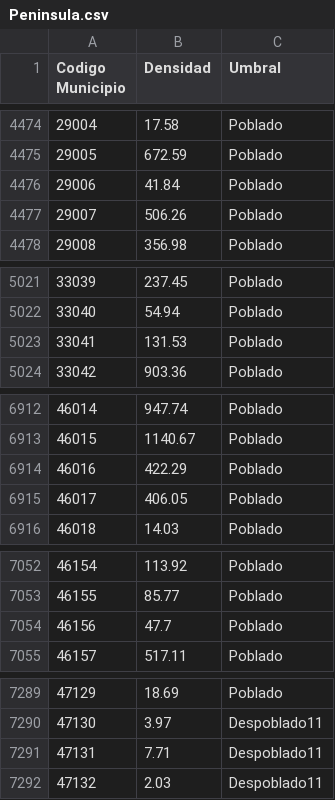
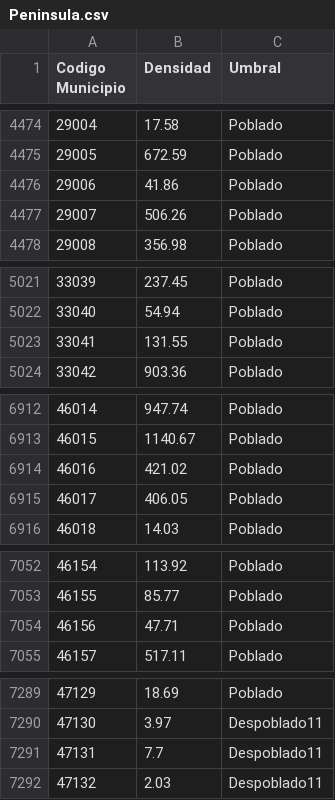
Before and after one commit to AdrianaBorrajo/Despoblacion, a CSV file: Mapas_Densidad/Peninsula.csv, drawn as a sheet; only a part is shown, gaps mark what is left out; the diff covers the shown part only.

```diff
--- a/Mapas_Densidad/Peninsula.csv
+++ b/Mapas_Densidad/Peninsula.csv
@@ -4475,3 +4475,3 @@ Codigo Municipio,Densidad,Umbral
 29005,672.59,Poblado
-29006,41.84,Poblado
+29006,41.86,Poblado
 29007,506.26,Poblado
@@ -5022,3 +5022,3 @@ Codigo Municipio,Densidad,Umbral
 33040,54.94,Poblado
-33041,131.53,Poblado
+33041,131.55,Poblado
 33042,903.36,Poblado
@@ -6913,3 +6913,3 @@ Codigo Municipio,Densidad,Umbral
 46015,1140.67,Poblado
-46016,422.29,Poblado
+46016,421.02,Poblado
 46017,406.05,Poblado
@@ -7053,3 +7053,3 @@ Codigo Municipio,Densidad,Umbral
 46155,85.77,Poblado
-46156,47.7,Poblado
+46156,47.71,Poblado
 46157,517.11,Poblado
@@ -7290,3 +7290,3 @@ Codigo Municipio,Densidad,Umbral
 47130,3.97,Despoblado11
-47131,7.71,Despoblado11
+47131,7.7,Despoblado11
 47132,2.03,Despoblado11
```
Also changed, not shown: 5 edited cells elsewhere in this file, 2 other files.
